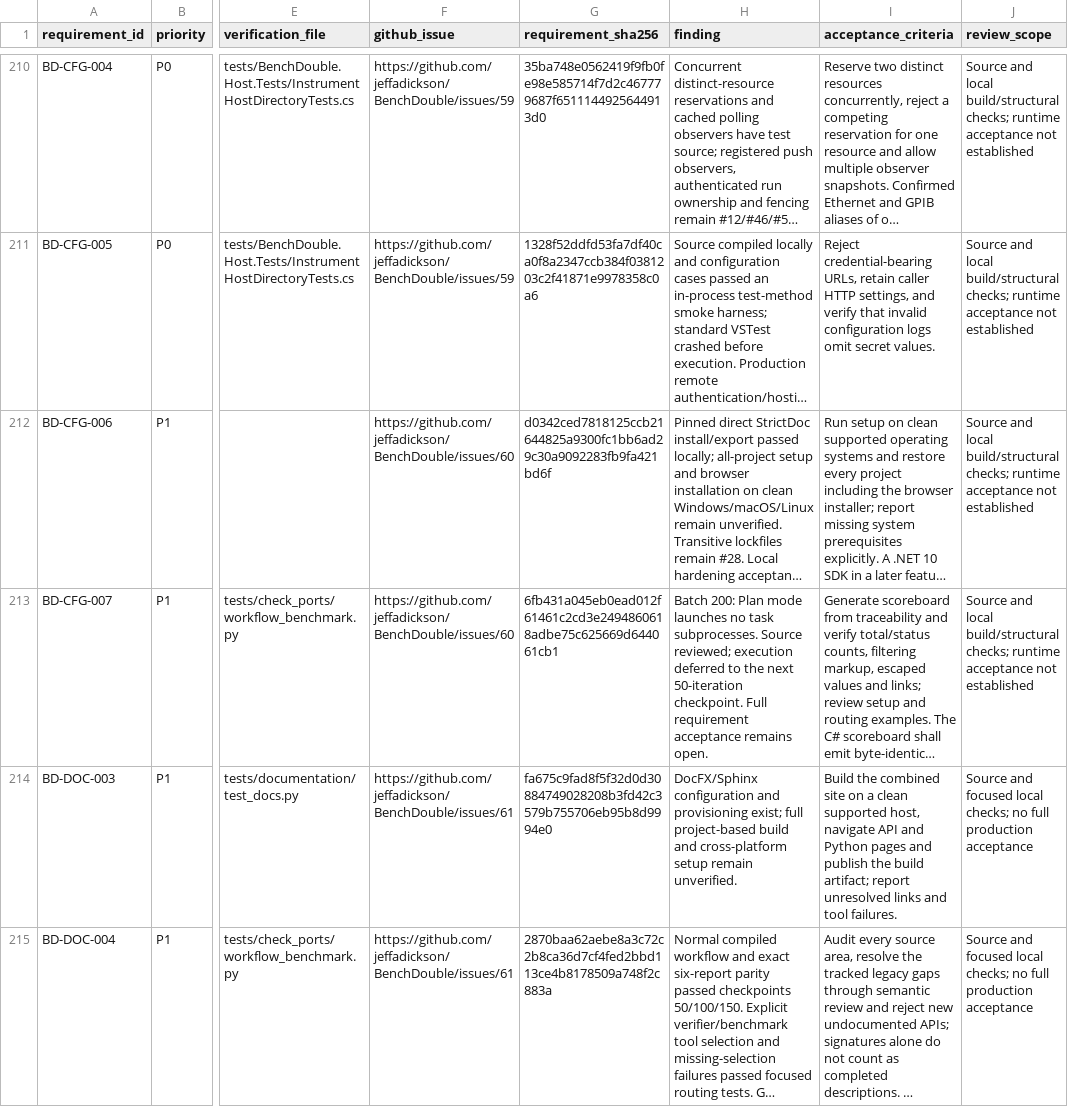
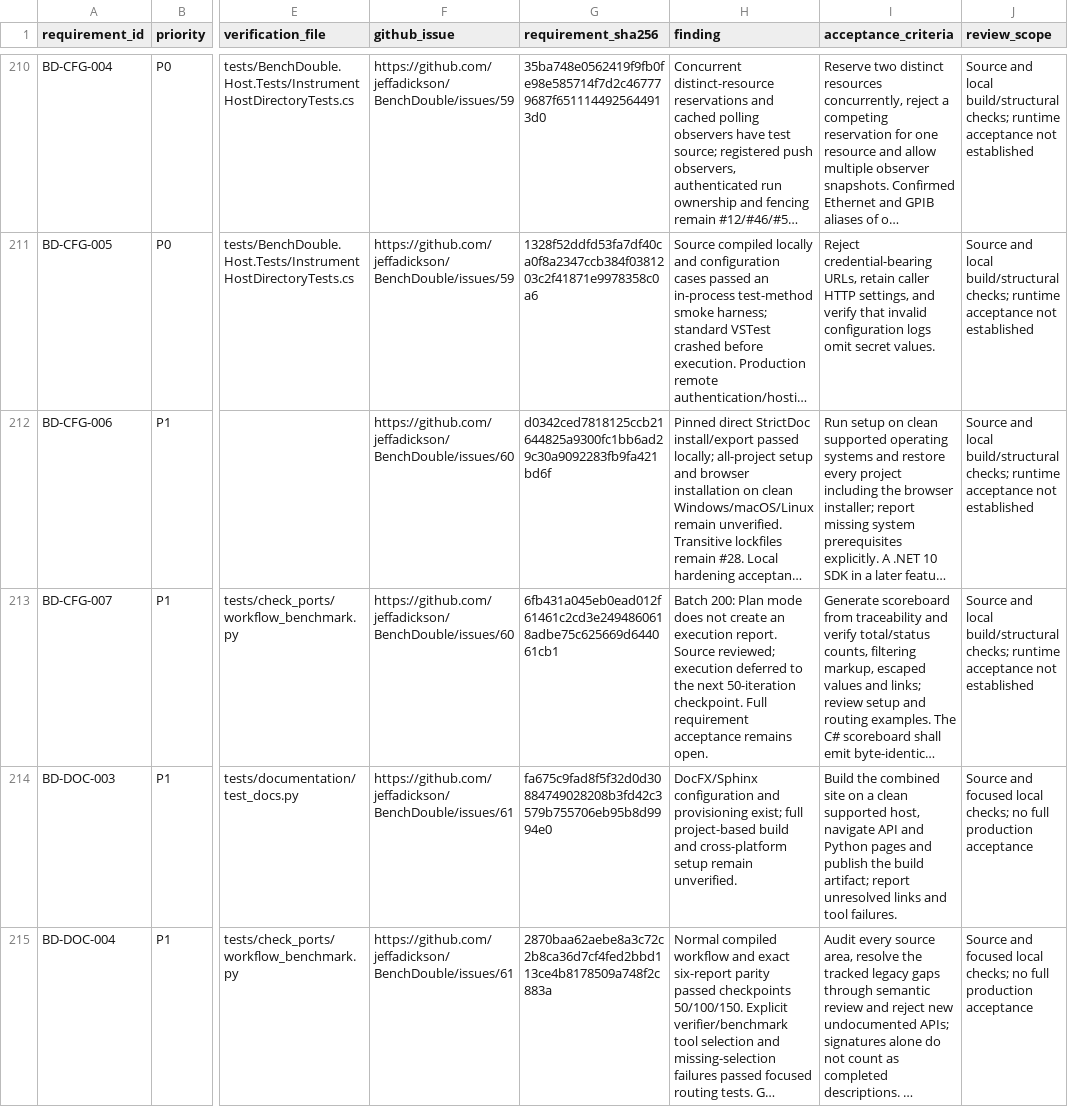
Before and after one commit to jeffadickson/BenchForge, a CSV file: requirements/full-audit.csv, drawn as a sheet; only a part is shown, gaps mark what is left out; long unchanged cells end in …; the diff names each change by its address in the sheet, - before the commit and + after, or states it on an @@ line.

```diff
--- a/requirements/full-audit.csv
+++ b/requirements/full-audit.csv
-H213 (finding): …Plan mode launches no task subprocesses. Source reviewed;…
+H213 (finding): …Plan mode does not create an execution report. Source reviewed;…
```
Also changed, not shown: 3 other files.
